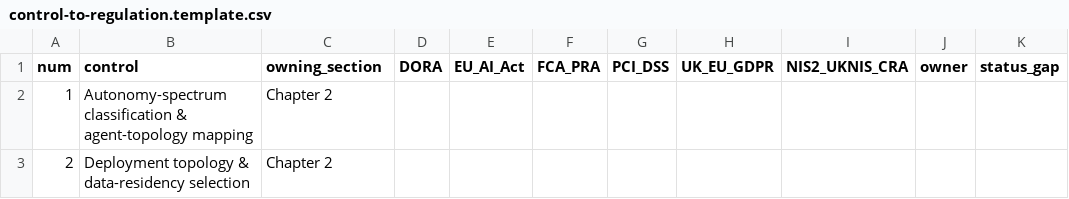
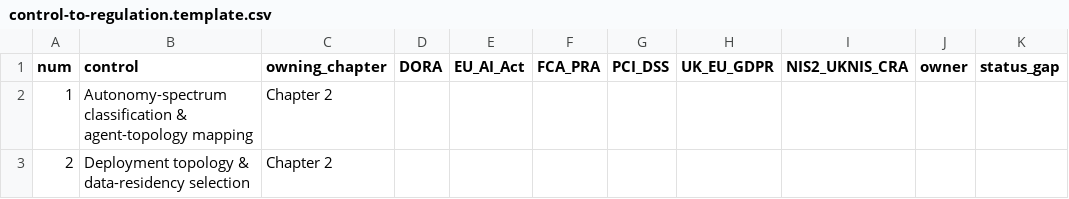
Before and after one commit to salvadorcloud/SecAIRegFinServ, a CSV file: crosswalk/control-to-regulation.template.csv, drawn as a sheet; only a part is shown; the diff names each change by its address in the sheet, - before the commit and + after, or states it on an @@ line.

```diff
--- a/crosswalk/control-to-regulation.template.csv
+++ b/crosswalk/control-to-regulation.template.csv
-C1: owning_section
+C1: owning_chapter
```
Also changed, not shown: control-catalogue/control-catalogue.csv, 7 other files.
